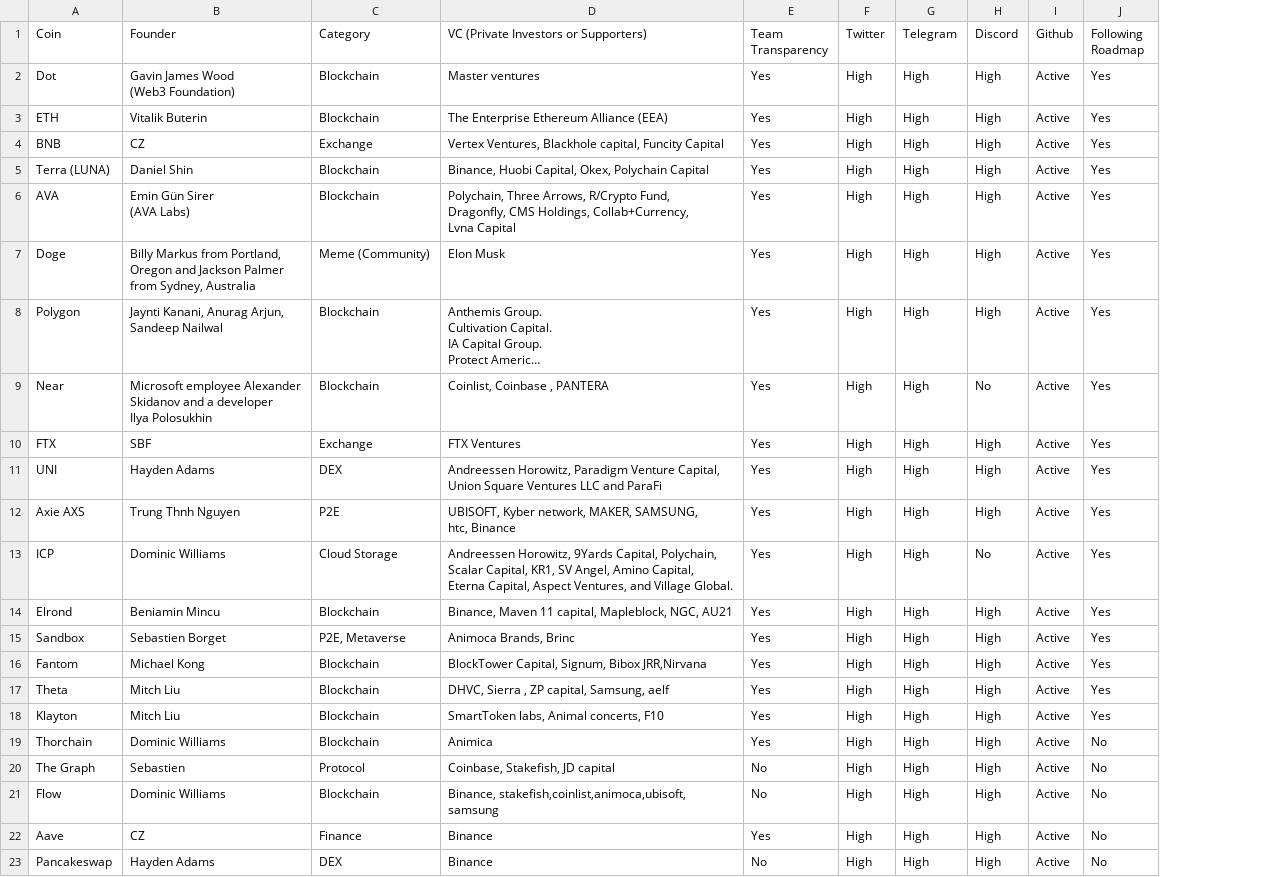
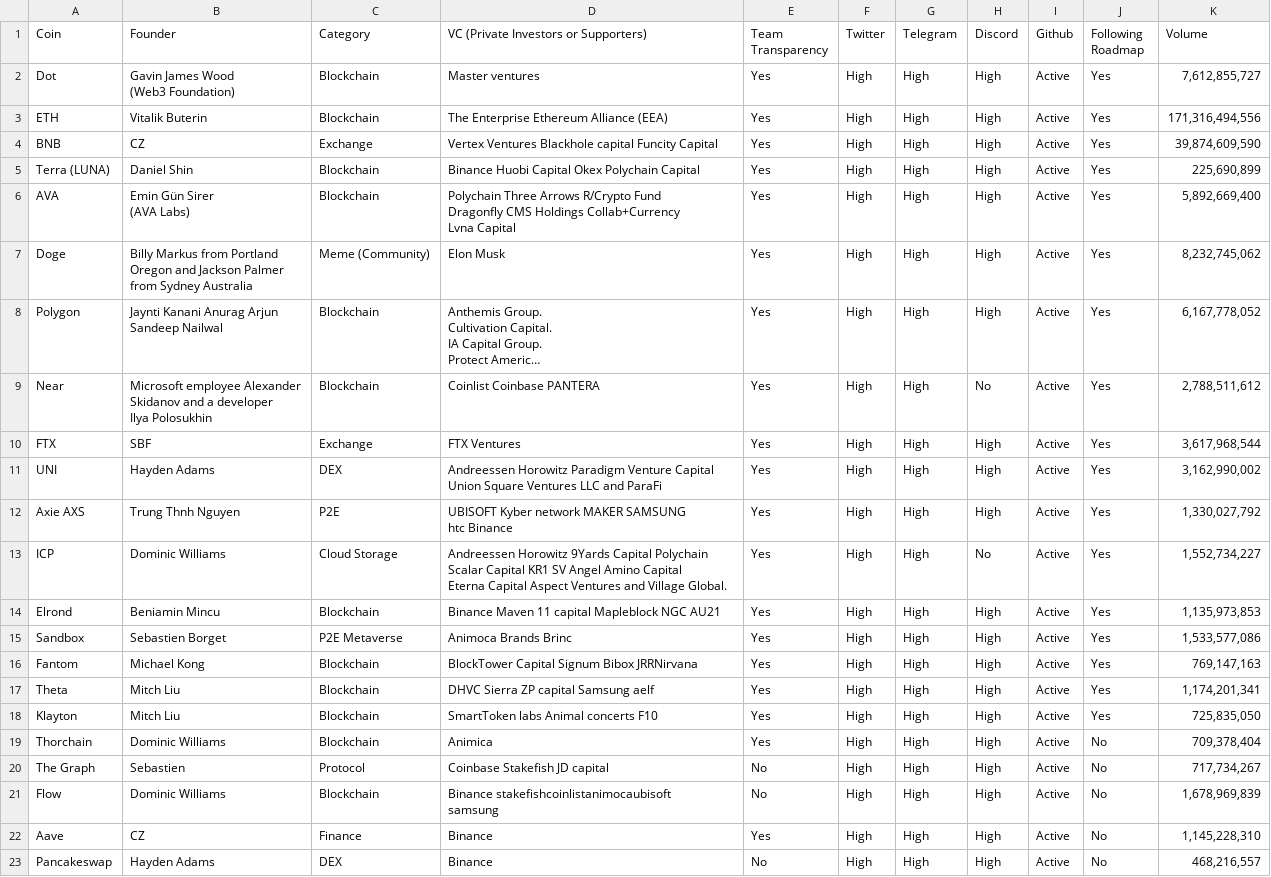
Before and after one commit to IshanChathu/cryp, a CSV file: jupyter_cryp.csv, drawn as a sheet; long unchanged cells end in …; ↵ is a line break in a cell; the diff names each change by its address in the sheet, - before the commit and + after, or states it on an @@ line.

Commit message:
Add files via upload

```diff
--- a/jupyter_cryp.csv
+++ b/jupyter_cryp.csv
+column K (Volume), rows 2-23: 7,612,855,727 | 171,316,494,556 | 39,874,609,590 | 225,690,899 | 5,892,669,400 | 8,232,745,062 | 6,167,778,052 | 2,788,511,612 | 3,617,968,544 | 3,162,990,002 | 1,330,027,792 | 1,552,734,227 | 1,135,973,853 | 1,533,577,086 | 769,147,163 | 1,174,201,341 | 725,835,050 | 709,378,404 | 717,734,267 | 1,678,969,839 | 1,145,228,310 | 468,216,557
-D4: Vertex Ventures, Blackhole capital, Funcity Capital
+D4: Vertex Ventures Blackhole capital Funcity Capital
-D5: Binance, Huobi Capital, Okex, Polychain Capital
+D5: Binance Huobi Capital Okex Polychain Capital
-D6: Polychain, Three Arrows, R/Crypto Fund, ↵ Dragonfly, CMS Holdings, Collab+Currency, ↵ Lvna Capital
+D6: Polychain Three Arrows R/Crypto Fund ↵ Dragonfly CMS Holdings Collab+Currency ↵ Lvna Capital
-B7 (Founder): …Markus from Portland, ↵ Oregon and Jackson Palmer ↵ from Sydney, Australia
+B7 (Founder): …Markus from Portland ↵ Oregon and Jackson Palmer ↵ from Sydney Australia
-B8 (Founder): Jaynti Kanani, Anurag Arjun, ↵ Sandeep Nailwal
+B8 (Founder): Jaynti Kanani Anurag Arjun ↵ Sandeep Nailwal
-D9: Coinlist, Coinbase , PANTERA
+D9: Coinlist Coinbase PANTERA
-D11: Andreessen Horowitz, Paradigm Venture Capital, ↵ Union Square…
+D11: Andreessen Horowitz Paradigm Venture Capital ↵ Union Square…
-D12: UBISOFT, Kyber network, MAKER, SAMSUNG, ↵ htc, Binance
+D12: UBISOFT Kyber network MAKER SAMSUNG ↵ htc Binance
-D13: Andreessen Horowitz, 9Yards Capital, Polychain, ↵ Scalar Capital, KR1, SV Angel, Amino Capital, ↵ Eterna Capital, Aspect Ventures, and Village…
+D13: Andreessen Horowitz 9Yards Capital Polychain ↵ Scalar Capital KR1 SV Angel Amino Capital ↵ Eterna Capital Aspect Ventures and Village…
-D14: Binance, Maven 11 capital, Mapleblock, NGC, AU21
+D14: Binance Maven 11 capital Mapleblock NGC AU21
-C15 (Category): P2E, Metaverse
+C15 (Category): P2E Metaverse
-D15: Animoca Brands, Brinc
+D15: Animoca Brands Brinc
-D16: BlockTower Capital, Signum, Bibox JRR,Nirvana
+D16: BlockTower Capital Signum Bibox JRRNirvana
-D17: DHVC, Sierra , ZP capital, Samsung, aelf
+D17: DHVC Sierra ZP capital Samsung aelf
-D18: SmartToken labs, Animal concerts, F10
+D18: SmartToken labs Animal concerts F10
-D20: Coinbase, Stakefish, JD capital
+D20: Coinbase Stakefish JD capital
-D21: Binance, stakefish,coinlist,animoca,ubisoft, ↵ samsung
+D21: Binance stakefishcoinlistanimocaubisoft ↵ samsung
```
